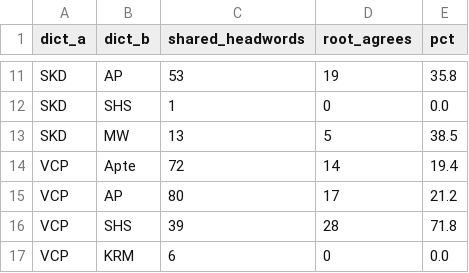
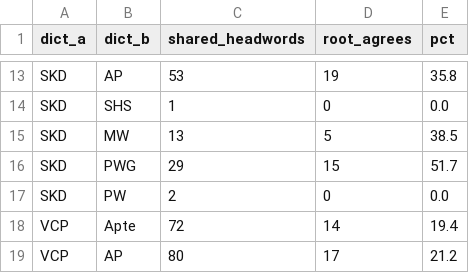
Before and after one commit to sanskrit-lexicon/csl-orig, a CSV file: v02/etymology_stats/cross_dict_root_agreement.csv, drawn as a sheet; only a part is shown, gaps mark what is left out; the shorter side is filled out with more unchanged rows; the diff covers the shown part only; the diff names each change by its address in the sheet, - before the commit and + after, or states it on an @@ line.

```diff
--- a/v02/etymology_stats/cross_dict_root_agreement.csv
+++ b/v02/etymology_stats/cross_dict_root_agreement.csv
+row 16: SKD | PWG | 29 | 15 | 51.7
+row 17: SKD | PW | 2 | 0 | 0.0
```
Also changed, not shown: 14 added rows elsewhere in this file, 9 other files.
